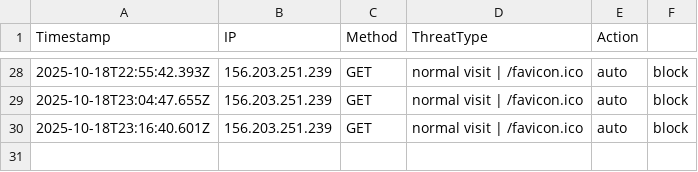
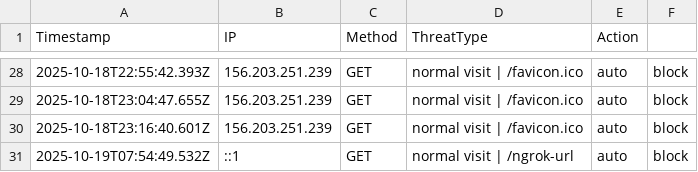
Before and after one commit to etiqotwf/honeypotpro, a CSV file: logs/threats.csv, drawn as a sheet; only a part is shown, gaps mark what is left out; the diff names each change by its address in the sheet, - before the commit and + after, or states it on an @@ line.

Commit message:
Auto commit before push: 2025-10-19T07:55:52.395Z

```diff
--- a/logs/threats.csv
+++ b/logs/threats.csv
+row 31: 2025-10-19T07:54:49.532Z | ::1 | GET | normal visit | /ngrok-url | auto | block
```
Also changed, not shown: 2 other files.
